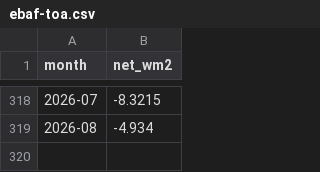
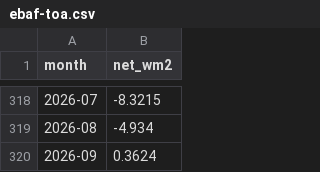
Before and after one commit to gregfs21-blip/Projet-evolution-climat, a CSV file: data/sources/ceres/ebaf-toa.csv, drawn as a sheet; only a part is shown, gaps mark what is left out; the diff names each change by its address in the sheet, - before the commit and + after, or states it on an @@ line.

```diff
--- a/data/sources/ceres/ebaf-toa.csv
+++ b/data/sources/ceres/ebaf-toa.csv
+row 320: 2026-09 | 0.3624
```
Also changed, not shown: 1 other file.
